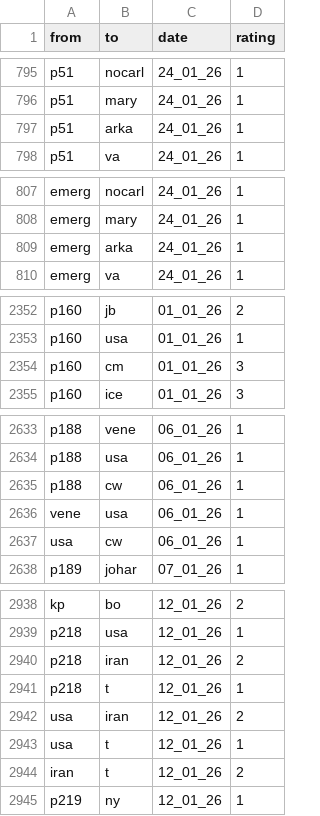
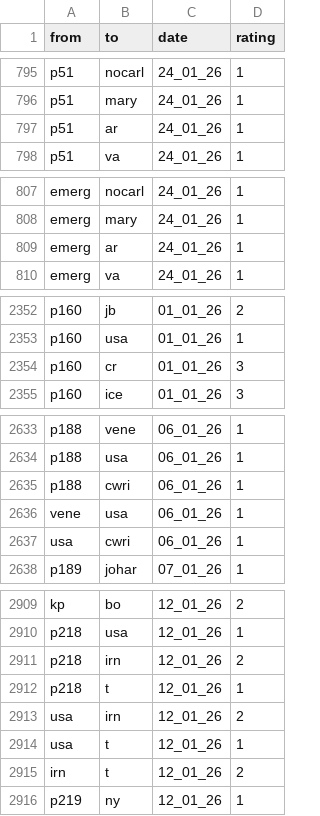
Before and after one commit to ninah113/SNA-Projekt_Trump-Truth-Social, a CSV file: Edgelist Januar.csv, drawn as a sheet; only a part is shown, gaps mark what is left out; the diff covers the shown part only.

```diff
--- a/Edgelist Januar.csv
+++ b/Edgelist Januar.csv
@@ -796,3 +796,3 @@ p51,nocarl,24_01_26,1,,,,,,,,,,,,,,,,,,,,
 p51,mary,24_01_26,1,,,,,,,,,,,,,,,,,,,,
-p51,arka,24_01_26,1,,,,,,,,,,,,,,,,,,,,
+p51,ar,24_01_26,1,,,,,,,,,,,,,,,,,,,,
 p51,va,24_01_26,1,,,,,,,,,,,,,,,,,,,,
@@ -808,3 +808,3 @@ emerg,nocarl,24_01_26,1,,,,,,,,,,,,,,,,,,,,
 emerg,mary,24_01_26,1,,,,,,,,,,,,,,,,,,,,
-emerg,arka,24_01_26,1,,,,,,,,,,,,,,,,,,,,
+emerg,ar,24_01_26,1,,,,,,,,,,,,,,,,,,,,
 emerg,va,24_01_26,1,,,,,,,,,,,,,,,,,,,,
@@ -2353,3 +2353,3 @@ p160,jb,01_01_26,2,,,,,,,,,,,,,,,,,,,,
 p160,usa,01_01_26,1,,,,,,,,,,,,,,,,,,,,
-p160,cm,01_01_26,3,,,,,,,,,,,,,,,,,,,,
+p160,cr,01_01_26,3,,,,,,,,,,,,,,,,,,,,
 p160,ice,01_01_26,3,,,,,,,,,,,,,,,,,,,,
@@ -2634,5 +2634,5 @@ p188,vene,06_01_26,1,,,,,,,,,,,,,,,,,,,,
 p188,usa,06_01_26,1,,,,,,,,,,,,,,,,,,,,
-p188,cw,06_01_26,1,,,,,,,,,,,,,,,,,,,,
+p188,cwri,06_01_26,1,,,,,,,,,,,,,,,,,,,,
 vene,usa,06_01_26,1,,,,,,,,,,,,,,,,,,,,
-usa,cw,06_01_26,1,,,,,,,,,,,,,,,,,,,,
+usa,cwri,06_01_26,1,,,,,,,,,,,,,,,,,,,,
 p189,johar,07_01_26,1,,,,,,,,,,,,,,,,,,,,
@@ -2939,7 +2910,7 @@ kp,bo,12_01_26,2,,,,,,,,,,,,,,,,,,,,
 p218,usa,12_01_26,1,,,,,,,,,,,,,,,,,,,,
-p218,iran,12_01_26,2,,,,,,,,,,,,,,,,,,,,
+p218,irn,12_01_26,2,,,,,,,,,,,,,,,,,,,,
 p218,t,12_01_26,1,,,,,,,,,,,,,,,,,,,,
-usa,iran,12_01_26,2,,,,,,,,,,,,,,,,,,,,
+usa,irn,12_01_26,2,,,,,,,,,,,,,,,,,,,,
 usa,t,12_01_26,1,,,,,,,,,,,,,,,,,,,,
-iran,t,12_01_26,2,,,,,,,,,,,,,,,,,,,,
+irn,t,12_01_26,2,,,,,,,,,,,,,,,,,,,,
 p219,ny,12_01_26,1,,,,,,,,,,,,,,,,,,,,
```
Also changed, not shown: 6 added rows, 29 removed rows and 14 edited cells elsewhere in this file.
